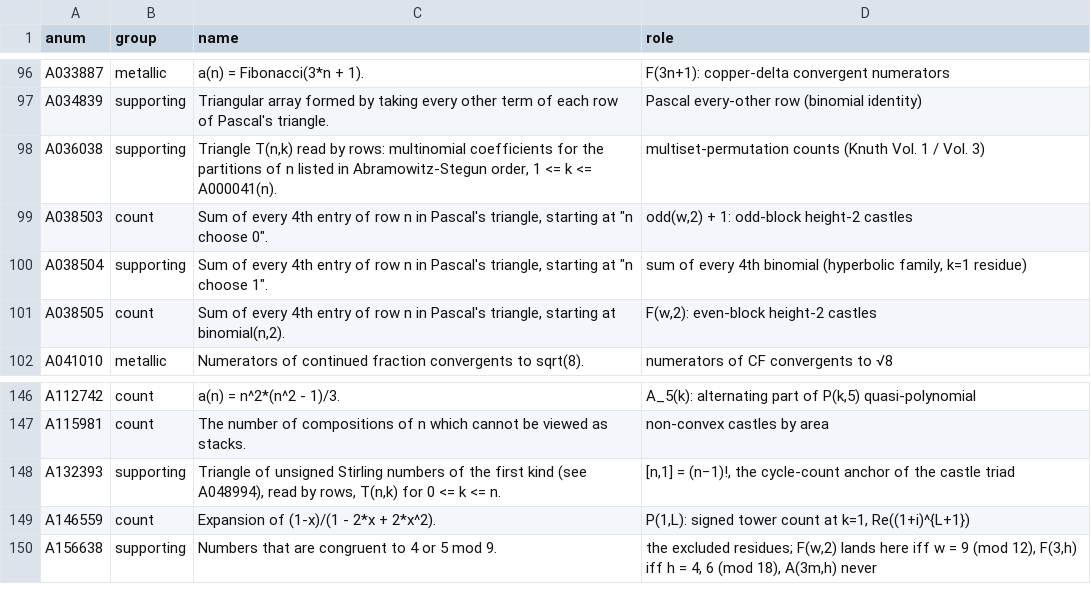
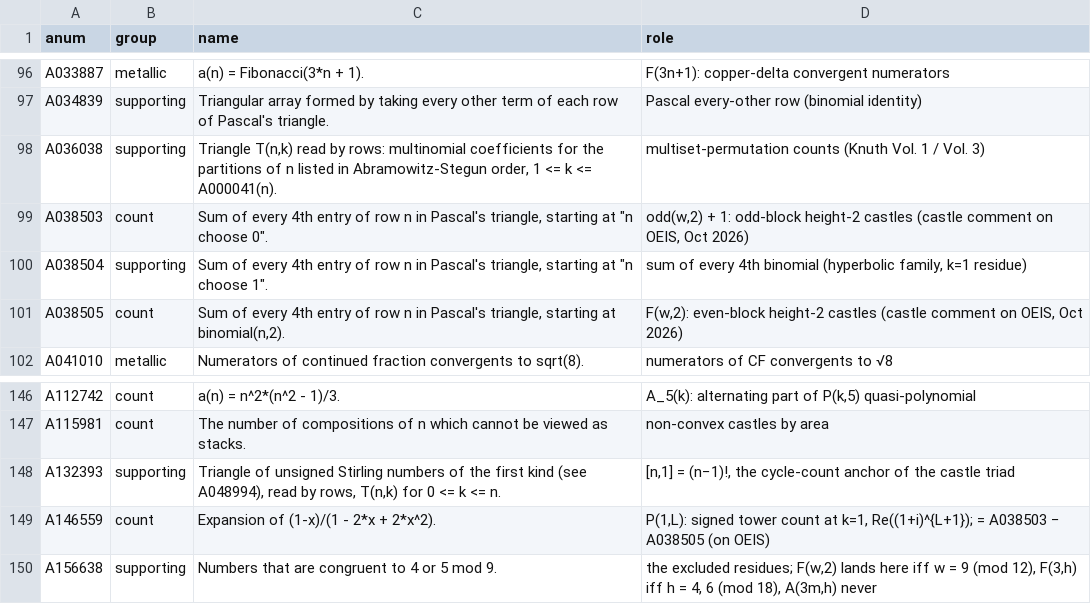
Before and after one commit to eeggwall/castles-wiki, a TSV file: config/oeis-annotations.tsv, drawn as a sheet; only a part is shown, gaps mark what is left out.

Commit message:
docs: record the approved height-2 OEIS edits on A038503, A038505, A146559
The castle comments, the A000225 decomposition formulas, A146559 =
A038503 - A038505, Cf. A000225 and the PE 502 link are live (A038503 #93
and A038505 #136, Oct 03 2026; A146559 #152, Sep 28 2026). The height-2
page quotes the live text and cites the entries directly; the
"awaiting approval" status lines elsewhere now say approved. The PE 502
hub page gains the height-2 OEIS tie-in, and the OEIS annotations mark
the three entries as carrying castle text.

Wiki-Op: update

```diff
--- a/config/oeis-annotations.tsv
+++ b/config/oeis-annotations.tsv
@@ -98,5 +98,5 @@ A034839	supporting	Triangular array formed by taking every other term of each ro
 A036038	supporting	Triangle T(n,k) read by rows: multinomial coefficients for the partitions of n listed in Abramowitz-Stegun order, 1 <= k <= A000041(n).	multiset-permutation counts (Knuth Vol. 1 / Vol. 3)
-A038503	count	Sum of every 4th entry of row n in Pascal's triangle, starting at "n choose 0".	odd(w,2) + 1: odd-block height-2 castles
+A038503	count	Sum of every 4th entry of row n in Pascal's triangle, starting at "n choose 0".	odd(w,2) + 1: odd-block height-2 castles (castle comment on OEIS, Oct 2026)
 A038504	supporting	Sum of every 4th entry of row n in Pascal's triangle, starting at "n choose 1".	sum of every 4th binomial (hyperbolic family, k=1 residue)
-A038505	count	Sum of every 4th entry of row n in Pascal's triangle, starting at binomial(n,2).	F(w,2): even-block height-2 castles
+A038505	count	Sum of every 4th entry of row n in Pascal's triangle, starting at binomial(n,2).	F(w,2): even-block height-2 castles (castle comment on OEIS, Oct 2026)
 A041010	metallic	Numerators of continued fraction convergents to sqrt(8).	numerators of CF convergents to √8
@@ -148,3 +148,3 @@ A115981	count	The number of compositions of n which cannot be viewed as stacks.
 A132393	supporting	Triangle of unsigned Stirling numbers of the first kind (see A048994), read by rows, T(n,k) for 0 <= k <= n.	[n,1] = (n−1)!, the cycle-count anchor of the castle triad
-A146559	count	Expansion of (1-x)/(1 - 2*x + 2*x^2).	P(1,L): signed tower count at k=1, Re((1+i)^{L+1})
+A146559	count	Expansion of (1-x)/(1 - 2*x + 2*x^2).	P(1,L): signed tower count at k=1, Re((1+i)^{L+1}); = A038503 − A038505 (on OEIS)
 A156638	supporting	Numbers that are congruent to 4 or 5 mod 9.	the excluded residues; F(w,2) lands here iff w = 9 (mod 12), F(3,h) iff h = 4, 6 (mod 18), A(3m,h) never
```
Also changed, not shown: 9 other files.
